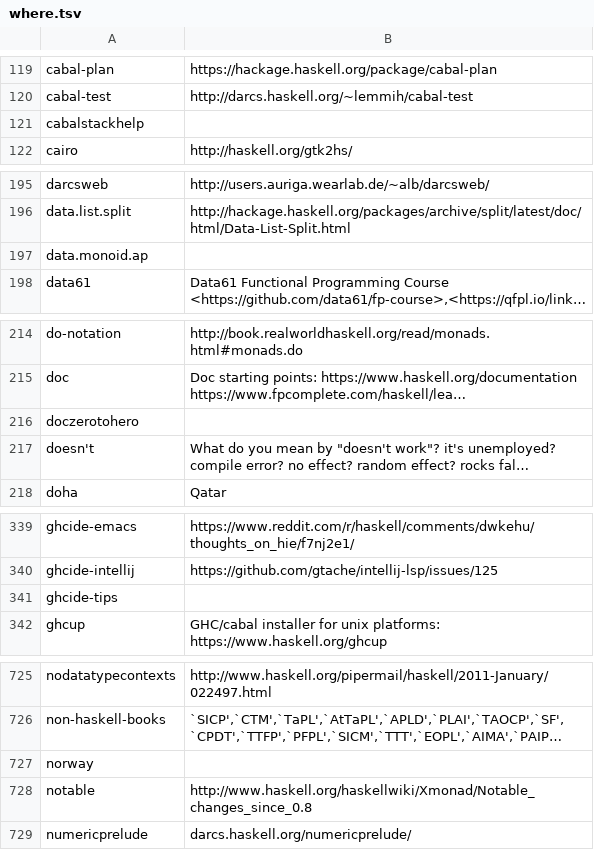
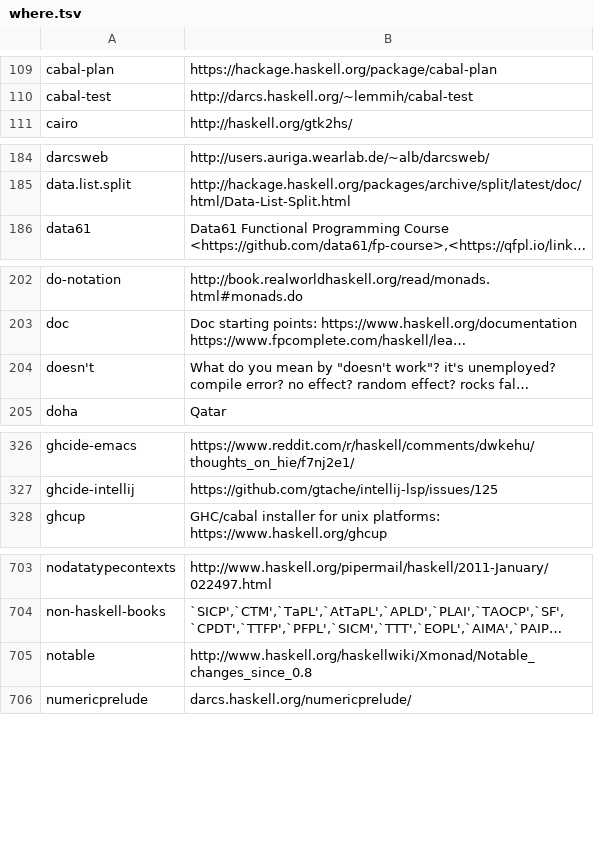
Before and after one commit to simonmichael/lambdabot-where, a TSV file: where.tsv, drawn as a sheet; only a part is shown, gaps mark what is left out; long unchanged cells end in …; removed rows and columns are numbered as before the commit, all else as after; the diff covers the shown part only; the diff names each change by its address in the sheet, - before the commit and + after, or states it on an @@ line.

```diff
--- a/where.tsv
+++ b/where.tsv
-row 121: cabalstackhelp
-row 197: data.monoid.ap
-row 216: doczerotohero
-row 341: ghcide-tips
-row 727: norway
```
Also changed, not shown: 2 added rows, 28 removed rows and 3 edited cells elsewhere in this file, 1 other file.
